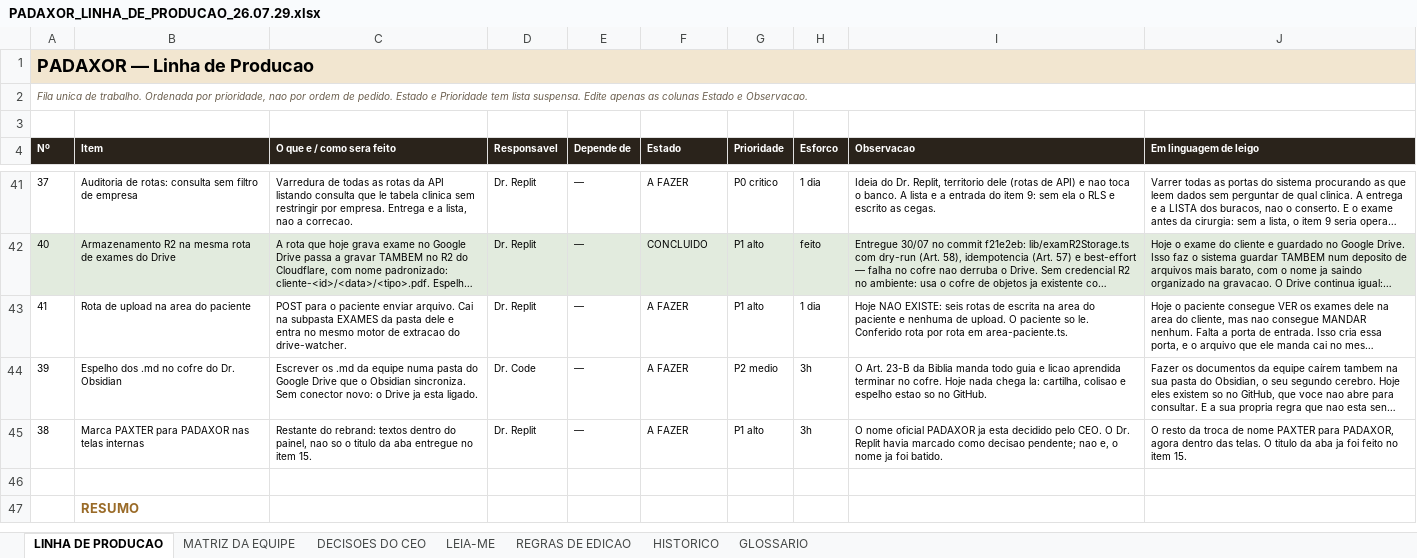
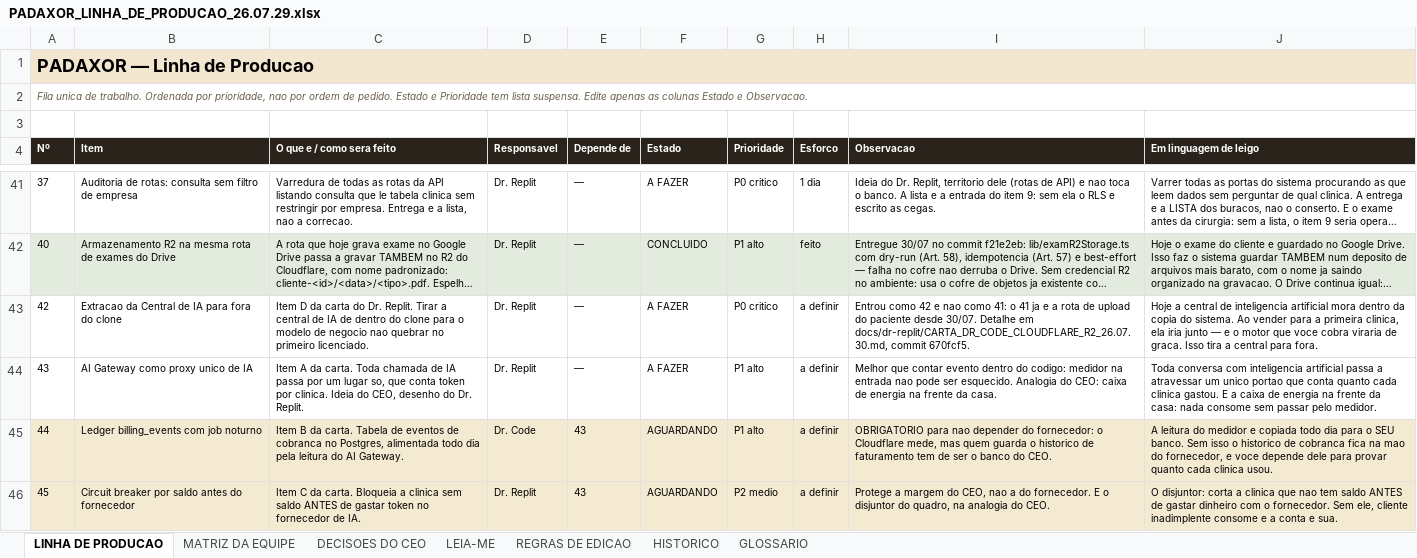
Before and after one commit to caio-padua/Protocolo-Manager, an Excel workbook: docs/LINHA_DE_PRODUCAO/PADAXOR_LINHA_DE_PRODUCAO_26.07.29.xlsx, sheet LINHA DE PRODUCAO, drawn as a sheet; only a part is shown, gaps mark what is left out; the shorter side is filled out with more unchanged rows; long unchanged cells end in …; values as stored, in another font and other column widths than the file's, no borders; charts and pictures not drawn; the diff covers the shown part only; the diff names each change by its address in the sheet, - before the commit and + after, or states it on an @@ line.

```diff
--- a/docs/LINHA_DE_PRODUCAO/PADAXOR_LINHA_DE_PRODUCAO_26.07.29.xlsx (sheet LINHA DE PRODUCAO)
+++ b/docs/LINHA_DE_PRODUCAO/PADAXOR_LINHA_DE_PRODUCAO_26.07.29.xlsx (sheet LINHA DE PRODUCAO)
+row 43: 42 | Extracao da Central de IA para fora do clone | Item D da carta do Dr. Replit. Tirar a central de IA de dentro do clone para o modelo de negocio nao quebrar no primeiro licenciado. | Dr. Replit | — | A FAZER | P0 critico | a definir | Entrou como 42 e nao como 41: o 41 ja e a rota de upload do paciente desde 30/07. Detalhe em docs/dr-replit/CARTA_DR_CODE_CLOUDFLARE_R2_26.07.30.md, commit 670fcf5. | Hoje a central de inteligencia artificial mora dentro da copia do sistema. Ao vender para a primeira clinica, ela iria junto — e o motor que voce cobra viraria de graca. Isso tira a central para fora.
+row 44: 43 | AI Gateway como proxy unico de IA | Item A da carta. Toda chamada de IA passa por um lugar so, que conta token por clinica. Ideia do CEO, desenho do Dr. Replit. | Dr. Replit | — | A FAZER | P1 alto | a definir | Melhor que contar evento dentro do codigo: medidor na entrada nao pode ser esquecido. Analogia do CEO: caixa de energia na frente da casa. | Toda conversa com inteligencia artificial passa a atravessar um unico portao que conta quanto cada clinica gastou. E a caixa de energia na frente da casa: nada consome sem passar pelo medidor.
+row 45: 44 | Ledger billing_events com job noturno | Item B da carta. Tabela de eventos de cobranca no Postgres, alimentada todo dia pela leitura do AI Gateway. | Dr. Code | 43 | AGUARDANDO | P1 alto | a definir | OBRIGATORIO para nao depender do fornecedor: o Cloudflare mede, mas quem guarda o historico de faturamento tem de ser o banco do CEO. | A leitura do medidor e copiada todo dia para o SEU banco. Sem isso o historico de cobranca fica na mao do fornecedor, e voce depende dele para provar quanto cada clinica usou.
+row 46: 45 | Circuit breaker por saldo antes do fornecedor | Item C da carta. Bloqueia a clinica sem saldo ANTES de gastar token no fornecedor de IA. | Dr. Replit | 43 | AGUARDANDO | P2 medio | a definir | Protege a margem do CEO, nao a do fornecedor. E o disjuntor do quadro, na analogia do CEO. | O disjuntor: corta a clinica que nao tem saldo ANTES de gastar dinheiro com o fornecedor. Sem ele, cliente inadimplente consome e a conta e sua.
```
Also changed, not shown: 3 added rows and 3 edited cells elsewhere in this sheet, sheet HISTORICO, formulas that keep their value, 2 other files.
